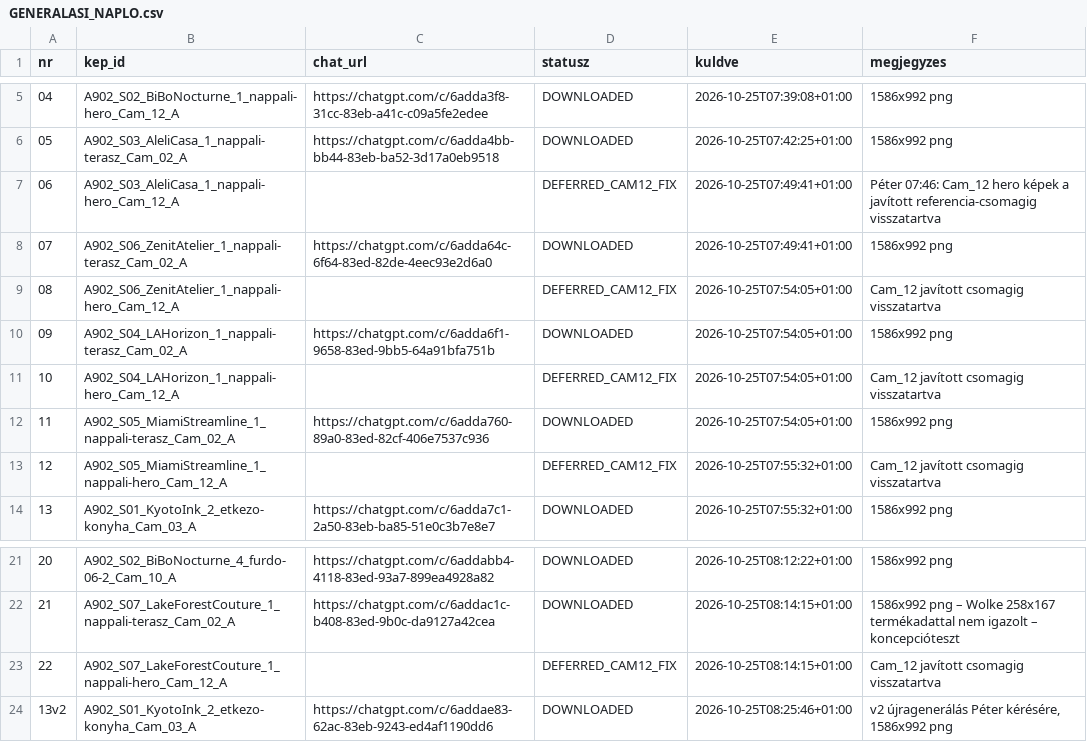
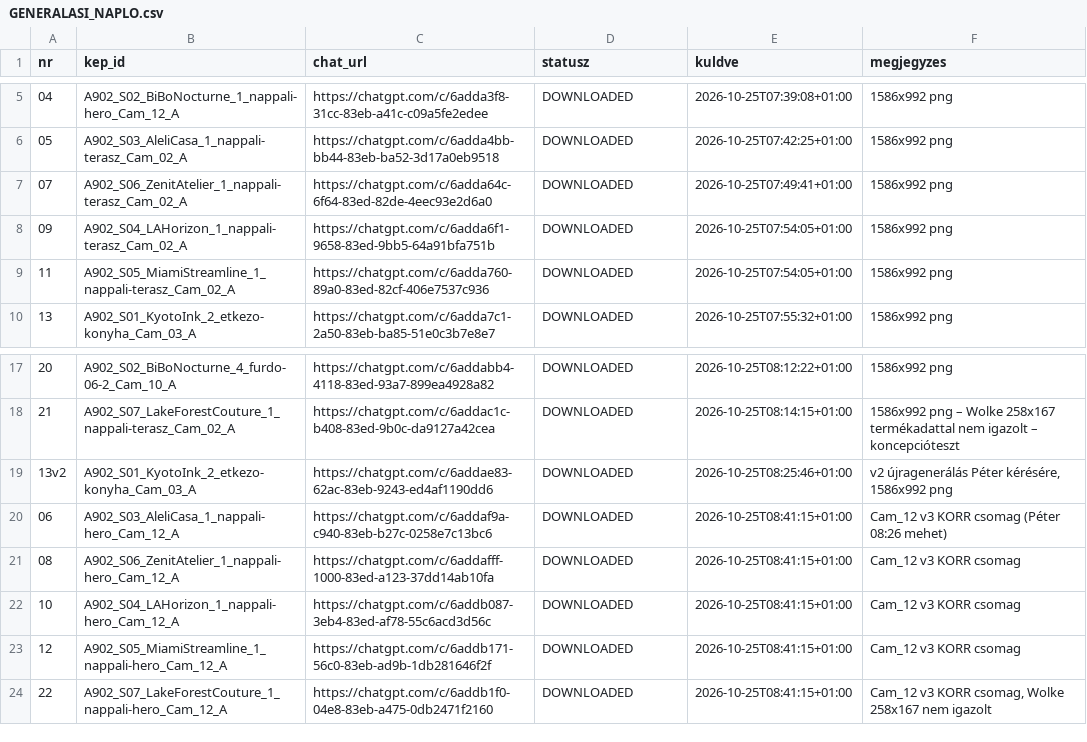
Before and after one commit to peterkapusi88-hub/wsg-berendezes, a CSV file: 04_renderek/ai_chatgpt/FABLE51_V3_1_22_TESZT/GENERALASI_NAPLO.csv, drawn as a sheet; only a part is shown, gaps mark what is left out.

```diff
--- a/04_renderek/ai_chatgpt/FABLE51_V3_1_22_TESZT/GENERALASI_NAPLO.csv
+++ b/04_renderek/ai_chatgpt/FABLE51_V3_1_22_TESZT/GENERALASI_NAPLO.csv
@@ -6,9 +6,5 @@ nr;kep_id;chat_url;statusz;kuldve;megjegyzes
 05;A902_S03_AleliCasa_1_nappali-terasz_Cam_02_A;https://chatgpt.com/c/6adda4bb-bb44-83eb-ba52-3d17a0eb9518;DOWNLOADED;2026-10-25T07:42:25+01:00;1586x992 png
-06;A902_S03_AleliCasa_1_nappali-hero_Cam_12_A;;DEFERRED_CAM12_FIX;2026-10-25T07:49:41+01:00;Péter 07:46: Cam_12 hero képek a javított referencia-csomagig visszatartva
 07;A902_S06_ZenitAtelier_1_nappali-terasz_Cam_02_A;https://chatgpt.com/c/6adda64c-6f64-83ed-82de-4eec93e2d6a0;DOWNLOADED;2026-10-25T07:49:41+01:00;1586x992 png
-08;A902_S06_ZenitAtelier_1_nappali-hero_Cam_12_A;;DEFERRED_CAM12_FIX;2026-10-25T07:54:05+01:00;Cam_12 javított csomagig visszatartva
 09;A902_S04_LAHorizon_1_nappali-terasz_Cam_02_A;https://chatgpt.com/c/6adda6f1-9658-83ed-9bb5-64a91bfa751b;DOWNLOADED;2026-10-25T07:54:05+01:00;1586x992 png
-10;A902_S04_LAHorizon_1_nappali-hero_Cam_12_A;;DEFERRED_CAM12_FIX;2026-10-25T07:54:05+01:00;Cam_12 javított csomagig visszatartva
 11;A902_S05_MiamiStreamline_1_nappali-terasz_Cam_02_A;https://chatgpt.com/c/6adda760-89a0-83ed-82cf-406e7537c936;DOWNLOADED;2026-10-25T07:54:05+01:00;1586x992 png
-12;A902_S05_MiamiStreamline_1_nappali-hero_Cam_12_A;;DEFERRED_CAM12_FIX;2026-10-25T07:55:32+01:00;Cam_12 javított csomagig visszatartva
 13;A902_S01_KyotoInk_2_etkezo-konyha_Cam_03_A;https://chatgpt.com/c/6adda7c1-2a50-83eb-ba85-51e0c3b7e8e7;DOWNLOADED;2026-10-25T07:55:32+01:00;1586x992 png
@@ -22,3 +18,7 @@ nr;kep_id;chat_url;statusz;kuldve;megjegyzes
 21;A902_S07_LakeForestCouture_1_nappali-terasz_Cam_02_A;https://chatgpt.com/c/6addac1c-b408-83ed-9b0c-da9127a42cea;DOWNLOADED;2026-10-25T08:14:15+01:00;1586x992 png – Wolke 258x167 termékadattal nem igazolt – koncepcióteszt
-22;A902_S07_LakeForestCouture_1_nappali-hero_Cam_12_A;;DEFERRED_CAM12_FIX;2026-10-25T08:14:15+01:00;Cam_12 javított csomagig visszatartva
 13v2;A902_S01_KyotoInk_2_etkezo-konyha_Cam_03_A;https://chatgpt.com/c/6addae83-62ac-83eb-9243-ed4af1190dd6;DOWNLOADED;2026-10-25T08:25:46+01:00;v2 újragenerálás Péter kérésére, 1586x992 png
+06;A902_S03_AleliCasa_1_nappali-hero_Cam_12_A;https://chatgpt.com/c/6addaf9a-c940-83eb-b27c-0258e7c13bc6;DOWNLOADED;2026-10-25T08:41:15+01:00;Cam_12 v3 KORR csomag (Péter 08:26 mehet)
+08;A902_S06_ZenitAtelier_1_nappali-hero_Cam_12_A;https://chatgpt.com/c/6addafff-1000-83ed-a123-37dd14ab10fa;DOWNLOADED;2026-10-25T08:41:15+01:00;Cam_12 v3 KORR csomag
+10;A902_S04_LAHorizon_1_nappali-hero_Cam_12_A;https://chatgpt.com/c/6addb087-3eb4-83ed-af78-55c6acd3d56c;DOWNLOADED;2026-10-25T08:41:15+01:00;Cam_12 v3 KORR csomag
+12;A902_S05_MiamiStreamline_1_nappali-hero_Cam_12_A;https://chatgpt.com/c/6addb171-56c0-83eb-ad9b-1db281646f2f;DOWNLOADED;2026-10-25T08:41:15+01:00;Cam_12 v3 KORR csomag
+22;A902_S07_LakeForestCouture_1_nappali-hero_Cam_12_A;https://chatgpt.com/c/6addb1f0-04e8-83eb-a475-0db2471f2160;DOWNLOADED;2026-10-25T08:41:15+01:00;Cam_12 v3 KORR csomag, Wolke 258x167 nem igazolt
```
Also changed, not shown: 04_renderek/ai_chatgpt/FABLE51_V3_1_22_TESZT/KAPU_ERTEKELES.csv, 17 other files.
